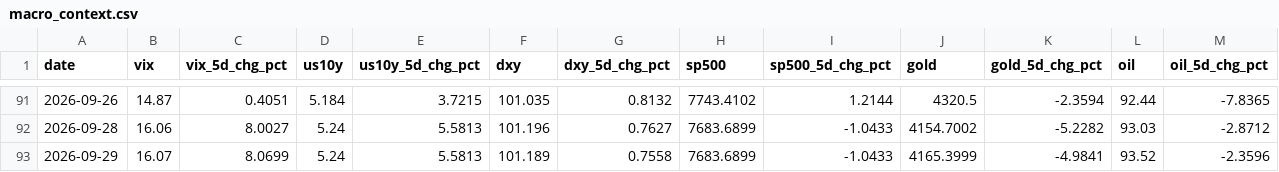
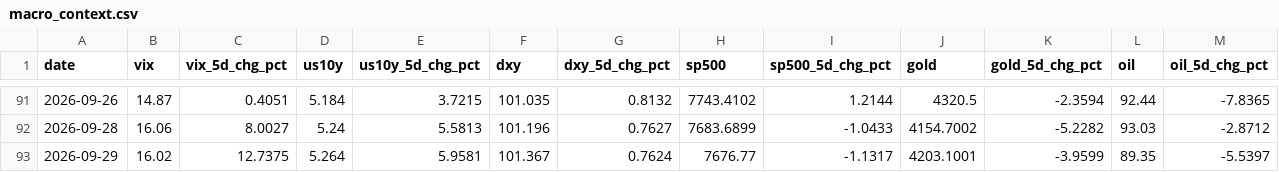
Before and after one commit to romankostin25-code/timecopilot-tracker, a CSV file: data/macro_context.csv, drawn as a sheet; only a part is shown, gaps mark what is left out; the diff covers the shown part only; the diff names each change by its address in the sheet, - before the commit and + after, or states it on an @@ line.

Commit message:
data: morning update 2026-09-29 19:11 UTC

```diff
--- a/data/macro_context.csv
+++ b/data/macro_context.csv
-B93 (vix): 16.07
+B93 (vix): 16.02
-C93 (vix_5d_chg_pct): 8.0699
+C93 (vix_5d_chg_pct): 12.7375
-D93 (us10y): 5.24
+D93 (us10y): 5.264
-E93 (us10y_5d_chg_pct): 5.5813
+E93 (us10y_5d_chg_pct): 5.9581
-F93 (dxy): 101.189
+F93 (dxy): 101.367
-G93 (dxy_5d_chg_pct): 0.7558
+G93 (dxy_5d_chg_pct): 0.7624
-H93 (sp500): 7683.6899
+H93 (sp500): 7676.77
-I93 (sp500_5d_chg_pct): -1.0433
+I93 (sp500_5d_chg_pct): -1.1317
-J93 (gold): 4165.3999
+J93 (gold): 4203.1001
-K93 (gold_5d_chg_pct): -4.9841
+K93 (gold_5d_chg_pct): -3.9599
-L93 (oil): 93.52
+L93 (oil): 89.35
-M93 (oil_5d_chg_pct): -2.3596
+M93 (oil_5d_chg_pct): -5.5397
```
Also changed, not shown: 6 edited cells elsewhere in this file, 7 other files.
